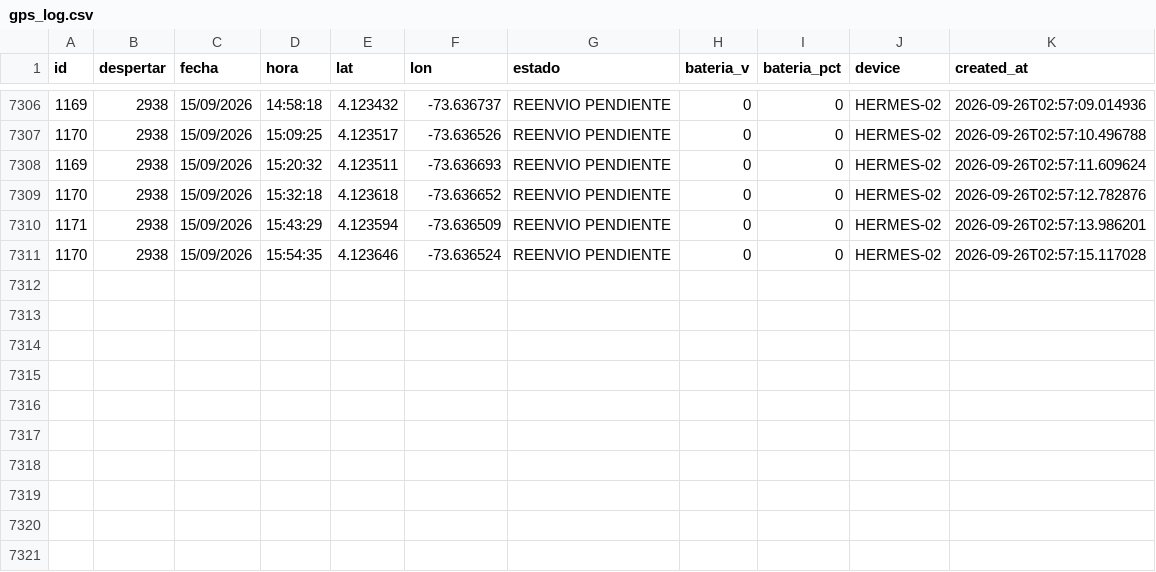
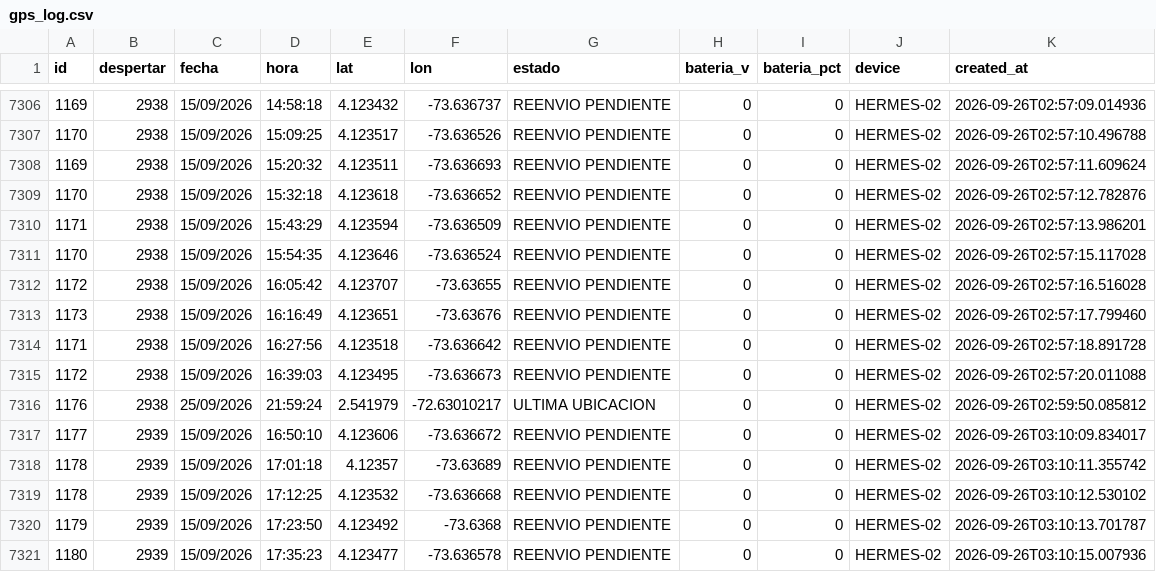
Before and after one commit to jhonlopez38/pruebas, a CSV file: static/files/gps_log.csv, drawn as a sheet; only a part is shown, gaps mark what is left out.

Commit message:
CSV update

```diff
--- a/static/files/gps_log.csv
+++ b/static/files/gps_log.csv
@@ -7311 +7311,11 @@ id,despertar,fecha,hora,lat,lon,estado,bateria_v,bateria_pct,device,created_at
 1170,2938,15/09/2026,15:54:35,4.123646,-73.636524,REENVIO PENDIENTE,0,0,HERMES-02,2026-09-26T02:57:15.117028
+1172,2938,15/09/2026,16:05:42,4.123707,-73.63655,REENVIO PENDIENTE,0,0,HERMES-02,2026-09-26T02:57:16.516028
+1173,2938,15/09/2026,16:16:49,4.123651,-73.63676,REENVIO PENDIENTE,0,0,HERMES-02,2026-09-26T02:57:17.799460
+1171,2938,15/09/2026,16:27:56,4.123518,-73.636642,REENVIO PENDIENTE,0,0,HERMES-02,2026-09-26T02:57:18.891728
+1172,2938,15/09/2026,16:39:03,4.123495,-73.636673,REENVIO PENDIENTE,0,0,HERMES-02,2026-09-26T02:57:20.011088
+1176,2938,25/09/2026,21:59:24,2.541979,-72.63010217,ULTIMA UBICACION,0,0,HERMES-02,2026-09-26T02:59:50.085812
+1177,2939,15/09/2026,16:50:10,4.123606,-73.636672,REENVIO PENDIENTE,0,0,HERMES-02,2026-09-26T03:10:09.834017
+1178,2939,15/09/2026,17:01:18,4.12357,-73.63689,REENVIO PENDIENTE,0,0,HERMES-02,2026-09-26T03:10:11.355742
+1178,2939,15/09/2026,17:12:25,4.123532,-73.636668,REENVIO PENDIENTE,0,0,HERMES-02,2026-09-26T03:10:12.530102
+1179,2939,15/09/2026,17:23:50,4.123492,-73.6368,REENVIO PENDIENTE,0,0,HERMES-02,2026-09-26T03:10:13.701787
+1180,2939,15/09/2026,17:35:23,4.123477,-73.636578,REENVIO PENDIENTE,0,0,HERMES-02,2026-09-26T03:10:15.007936
```
